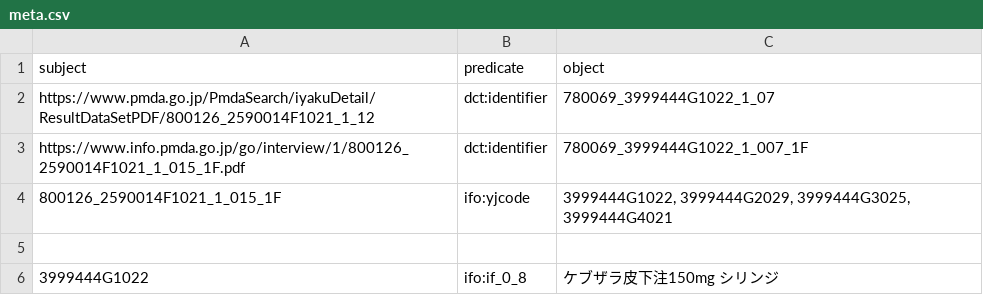
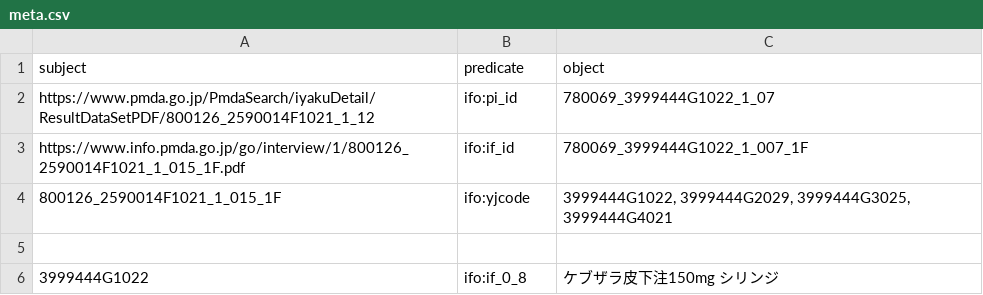
Before and after one commit to med2rdf/interview-form, a CSV file: drugs/kevzara/meta.csv, drawn as a sheet; only a part is shown.

```diff
--- a/drugs/kevzara/meta.csv
+++ b/drugs/kevzara/meta.csv
@@ -1,4 +1,4 @@
 subject,predicate,object
-https://www.pmda.go.jp/PmdaSearch/iyakuDetail/ResultDataSetPDF/800126_2590014F1021_1_12,dct:identifier,780069_3999444G1022_1_07
-https://www.info.pmda.go.jp/go/interview/1/800126_2590014F1021_1_015_1F.pdf,dct:identifier,780069_3999444G1022_1_007_1F
+https://www.pmda.go.jp/PmdaSearch/iyakuDetail/ResultDataSetPDF/800126_2590014F1021_1_12,ifo:pi_id,780069_3999444G1022_1_07
+https://www.info.pmda.go.jp/go/interview/1/800126_2590014F1021_1_015_1F.pdf,ifo:if_id,780069_3999444G1022_1_007_1F
 800126_2590014F1021_1_015_1F,ifo:yjcode,"3999444G1022, 3999444G2029, 3999444G3025, 3999444G4021"
```
Also changed, not shown: 1 other file.
